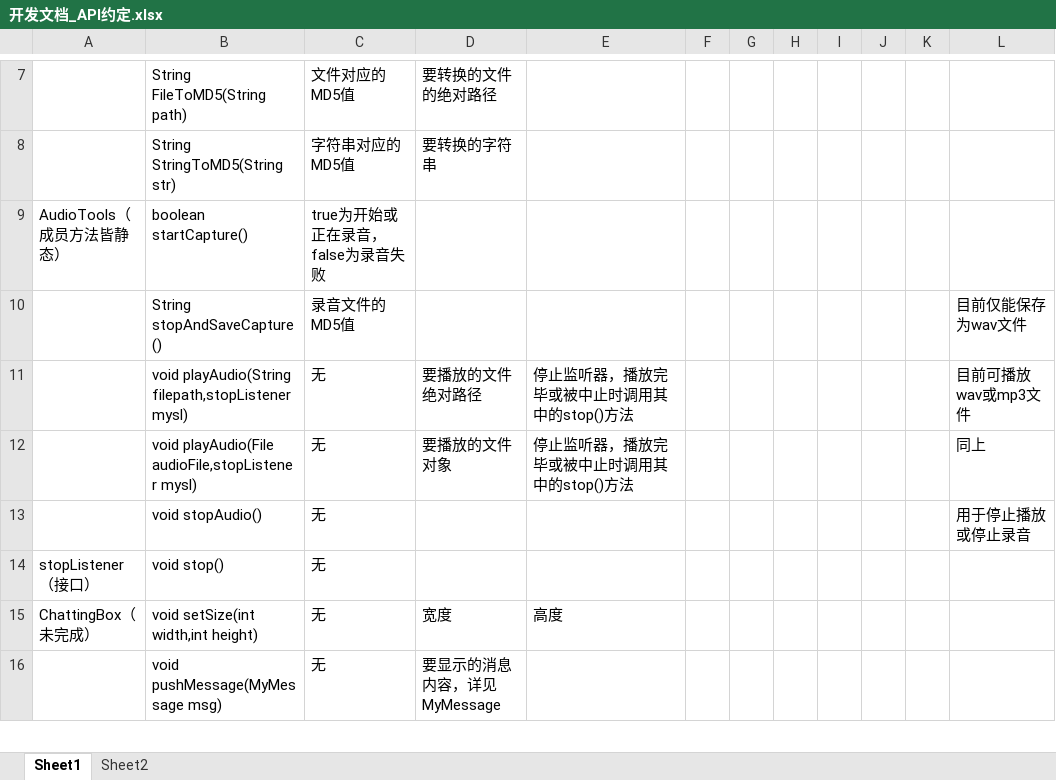
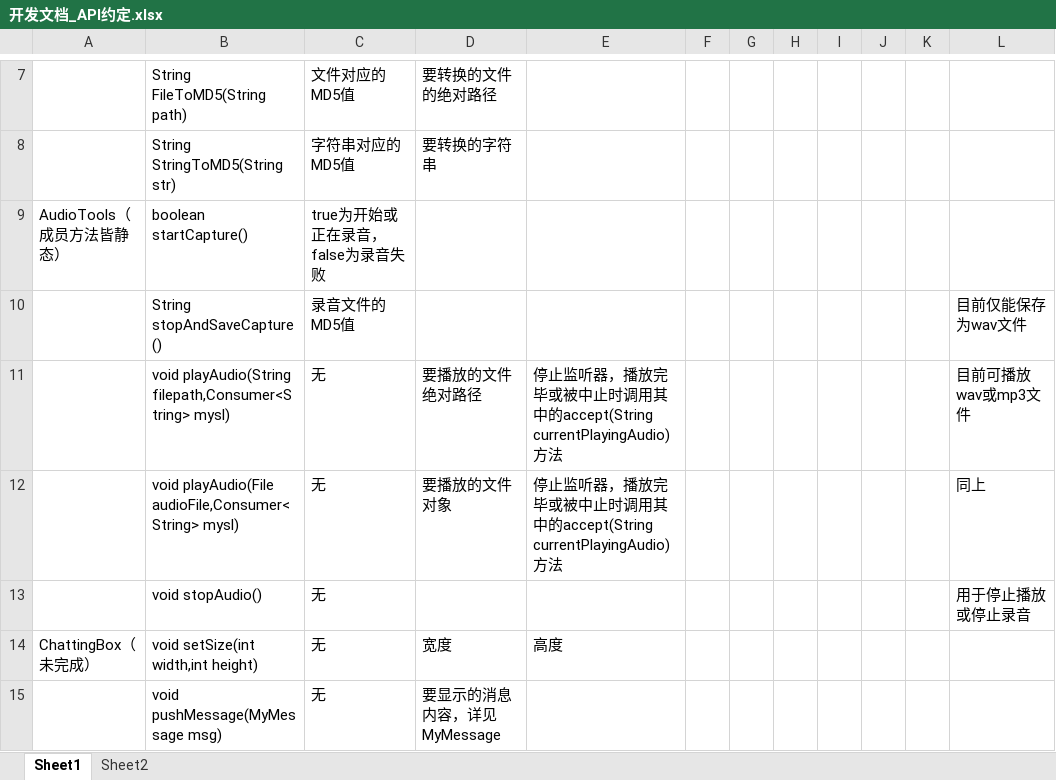
Before and after one commit to XYlearn/Study-in-HIT, an Excel workbook: 开发文档_API约定.xlsx, sheet Sheet1, drawn as a sheet; only a part is shown, gaps mark what is left out; values as stored, in another font and other column widths than the file's, no borders; the diff names each change by its address in the sheet, - before the commit and + after, or states it on an @@ line.

Commit message:
添加了新AudioTools的API，取消了stopListener

```diff
--- a/开发文档_API约定.xlsx (sheet Sheet1)
+++ b/开发文档_API约定.xlsx (sheet Sheet1)
-B11: void playAudio(String filepath,stopListener mysl)
+B11: void playAudio(String filepath,Consumer<String> mysl)
-E11:E12: 停止监听器，播放完毕或被中止时调用其中的stop()方法
+E11:E12: 停止监听器，播放完毕或被中止时调用其中的accept(String currentPlayingAudio)方法
-B12: void playAudio(File audioFile,stopListener mysl)
+B12: void playAudio(File audioFile,Consumer<String> mysl)
-row 14: stopListener（接口） | void stop() | 无
```
